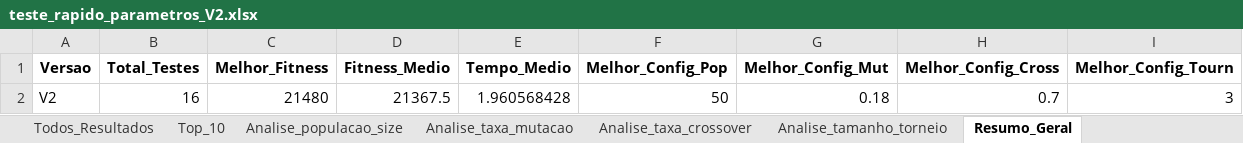
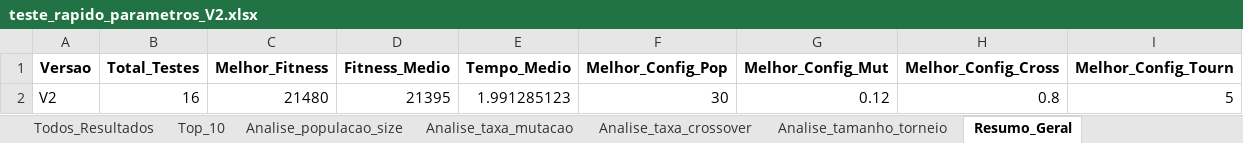
Before and after one commit to mislenedalila/tech-challenge-2, an Excel workbook: resultados/teste_rapido_parametros_V2.xlsx, sheet Resumo_Geral, drawn as a sheet; values as stored, in another font and other column widths than the file's, no borders; the diff names each change by its address in the sheet, - before the commit and + after, or states it on an @@ line.

```diff
--- a/resultados/teste_rapido_parametros_V2.xlsx (sheet Resumo_Geral)
+++ b/resultados/teste_rapido_parametros_V2.xlsx (sheet Resumo_Geral)
-D2 (Fitness_Medio): 21367.5
+D2 (Fitness_Medio): 21395
-E2 (Tempo_Medio): 1.960568428
+E2 (Tempo_Medio): 1.991285123
-F2 (Melhor_Config_Pop): 50
+F2 (Melhor_Config_Pop): 30
-G2 (Melhor_Config_Mut): 0.18
+G2 (Melhor_Config_Mut): 0.12
-H2 (Melhor_Config_Cross): 0.7
+H2 (Melhor_Config_Cross): 0.8
-I2 (Melhor_Config_Tourn): 3
+I2 (Melhor_Config_Tourn): 5
```
Also changed, not shown: sheet Todos_Resultados, sheet Top_10, sheet Analise_tamanho_torneio, sheet Analise_taxa_mutacao, sheet Analise_taxa_crossover, sheet Analise_populacao_size, resultados/comparacao_v1_v2.xlsx, resultados/teste_rapido_parametros_V1.xlsx, 7 other files.
